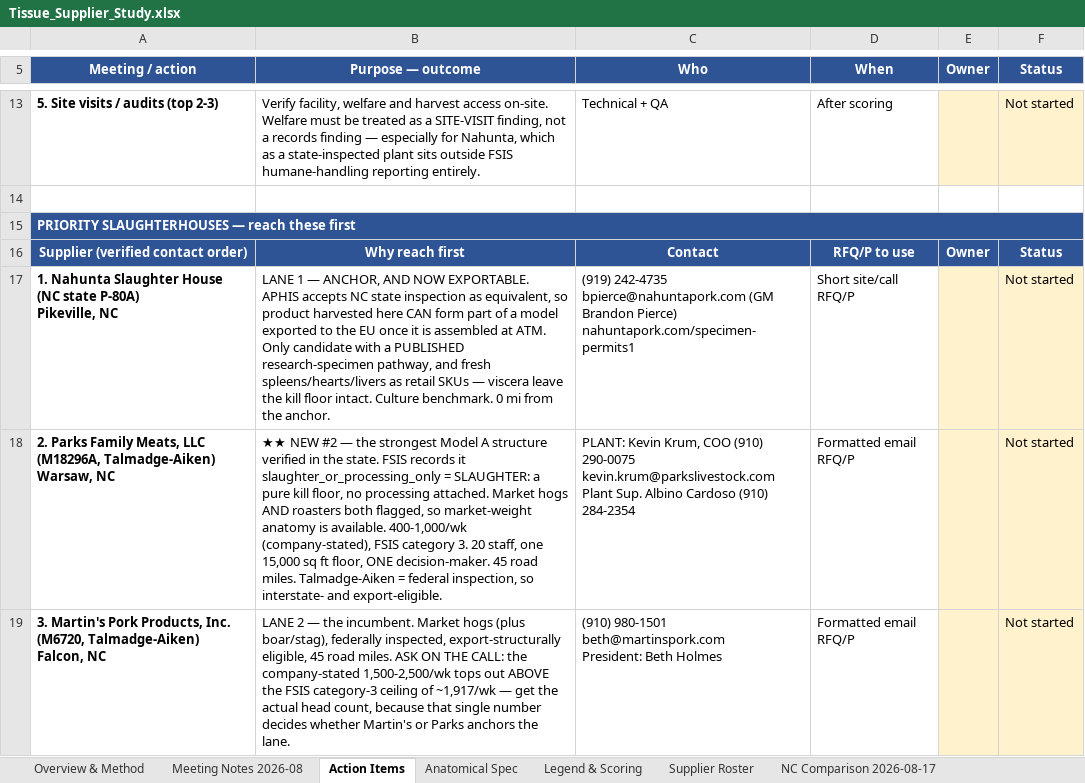
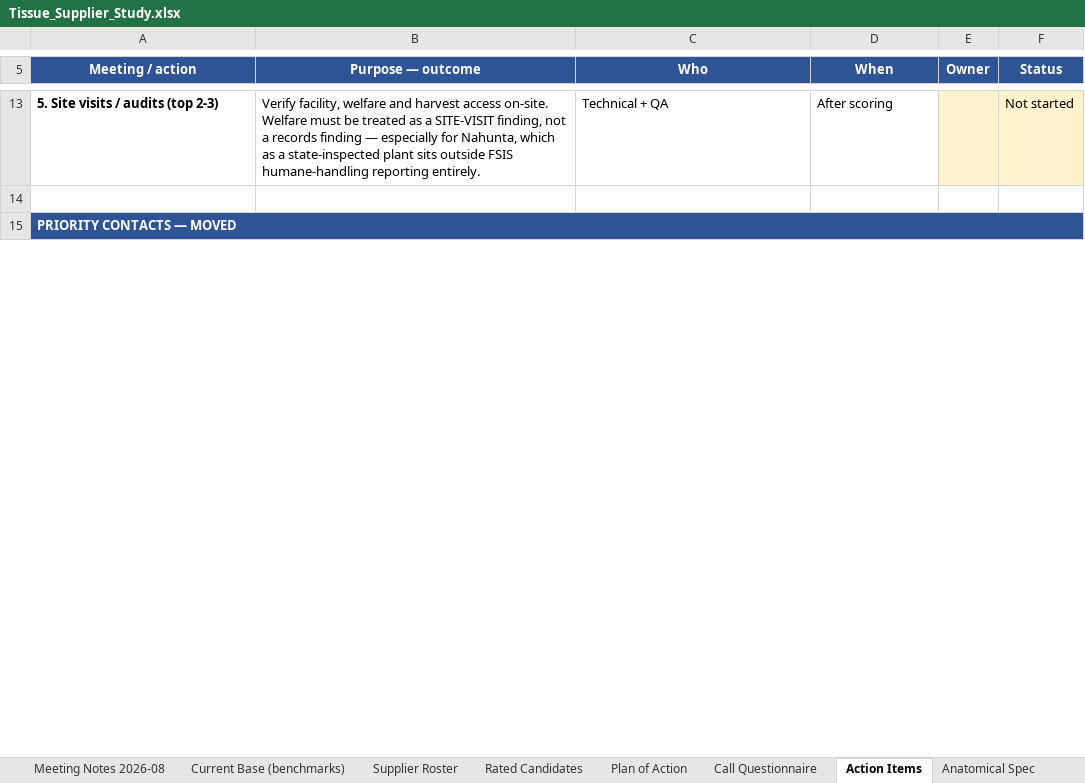
Before and after one commit to naviero1/Claude-Works, an Excel workbook: Tissue Supplier Research/Tissue_Supplier_Study.xlsx, sheet Action Items, drawn as a sheet; only a part is shown, gaps mark what is left out; values as stored, in another font and other column widths than the file's, no borders; ↵ is a line break in a cell; the diff covers the shown part only; the diff names each change by its address in the sheet, - before the commit and + after, or states it on an @@ line.

```diff
--- a/Tissue Supplier Research/Tissue_Supplier_Study.xlsx (sheet Action Items)
+++ b/Tissue Supplier Research/Tissue_Supplier_Study.xlsx (sheet Action Items)
-sheet tab: NC Comparison 2026-08-17
+sheet tab: Plan of Action
+sheet tab: Current Base (benchmarks)
+sheet tab: Rated Candidates
+sheet tab: Call Questionnaire
@@ sheet tab order changed: Meeting Notes 2026-08 | Current Base (benchmarks) | Supplier Roster | Rated Candidates | Plan of Action | Call Questionnaire | Action Items | Anatomical Spec @@
-A15 (Meeting / action): PRIORITY SLAUGHTERHOUSES — reach these first
+A15 (Meeting / action): PRIORITY CONTACTS — MOVED
-row 16: Supplier (verified contact order) | Why reach first | Contact | RFQ/P to use | Owner | Status
-row 17: 1. Nahunta Slaughter House (NC state P-80A) ↵ Pikeville, NC | LANE 1 — ANCHOR, AND NOW EXPORTABLE. APHIS accepts NC state inspection as equivalent, so product harvested here CAN form part of a model exported to the EU once it is assembled at ATM. Only candidate with a PUBLISHED research-specimen pathway, and fresh spleens/hearts/livers as retail SKUs — viscera leave the kill floor intact. Culture benchmark. 0 mi from the anchor. | (919) 242-4735 ↵ bpierce@nahuntapork.com (GM Brandon Pierce) ↵ nahuntapork.com/specimen-permits1 | Short site/call RFQ/P |  | Not started
-row 18: 2. Parks Family Meats, LLC (M18296A, Talmadge-Aiken) ↵ Warsaw, NC | ★★ NEW #2 — the strongest Model A structure verified in the state. FSIS records it slaughter_or_processing_only = SLAUGHTER: a pure kill floor, no processing attached. Market hogs AND roasters both flagged, so market-weight anatomy is available. 400-1,000/wk (company-stated), FSIS category 3. 20 staff, one 15,000 sq ft floor, ONE decision-maker. 45 road miles. Talmadge-Aiken = federal inspection, so interstate- and export-eligible. | PLANT: Kevin Krum, COO (910) 290-0075 ↵ kevin.krum@parkslivestock.com ↵ Plant Sup. Albino Cardoso (910) 284-2354 | Formatted email RFQ/P |  | Not started
-row 19: 3. Martin's Pork Products, Inc. (M6720, Talmadge-Aiken) ↵ Falcon, NC | LANE 2 — the incumbent. Market hogs (plus boar/stag), federally inspected, export-structurally eligible, 45 road miles. ASK ON THE CALL: the company-stated 1,500-2,500/wk tops out ABOVE the FSIS category-3 ceiling of ~1,917/wk — get the actual head count, because that single number decides whether Martin's or Parks anchors the lane. | (910) 980-1501 ↵ beth@martinspork.com ↵ President: Beth Holmes | Formatted email RFQ/P |  | Not started
```
Also changed, not shown: 11 removed rows, 1 edited cell and cell formats elsewhere in this sheet, sheet Plan of Action, sheet Supplier Roster, sheet Sources & Confidence, sheet Overview & Method, other sheet tabs, 1 other file.
